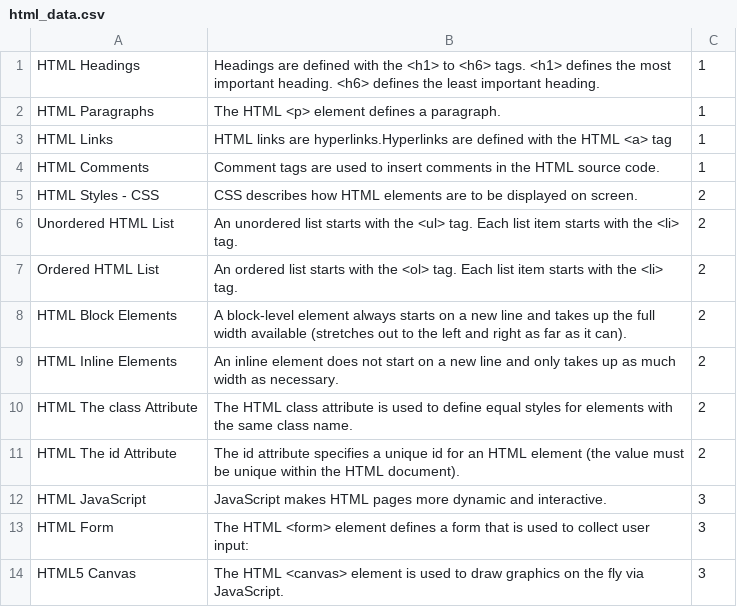
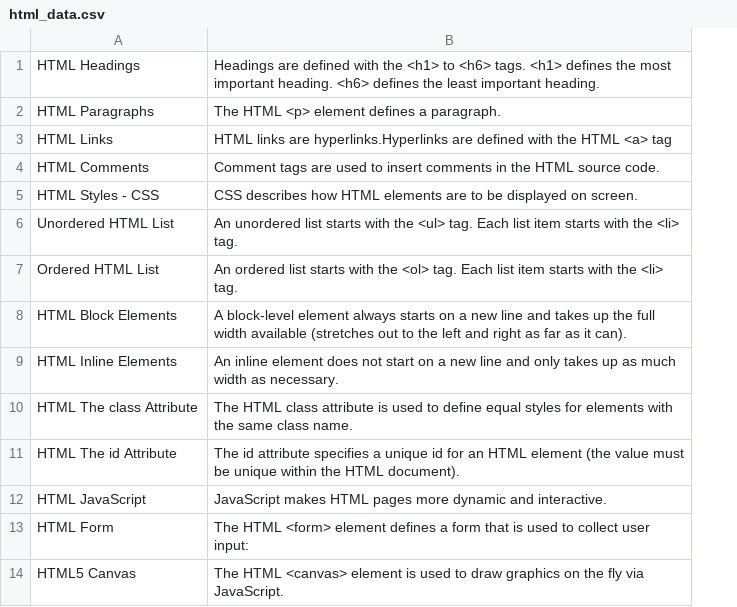
Before and after one commit to shyash/vire, a CSV file: html_data.csv, drawn as a sheet; the diff names each change by its address in the sheet, - before the commit and + after, or states it on an @@ line.

Commit message:
remove difficulty

```diff
--- a/html_data.csv
+++ b/html_data.csv
-column C, rows 1-14: 1 | 1 | 1 | 1 | 2 | 2 | 2 | 2 | 2 | 2 | 2 | 3 | 3 | 3
```
